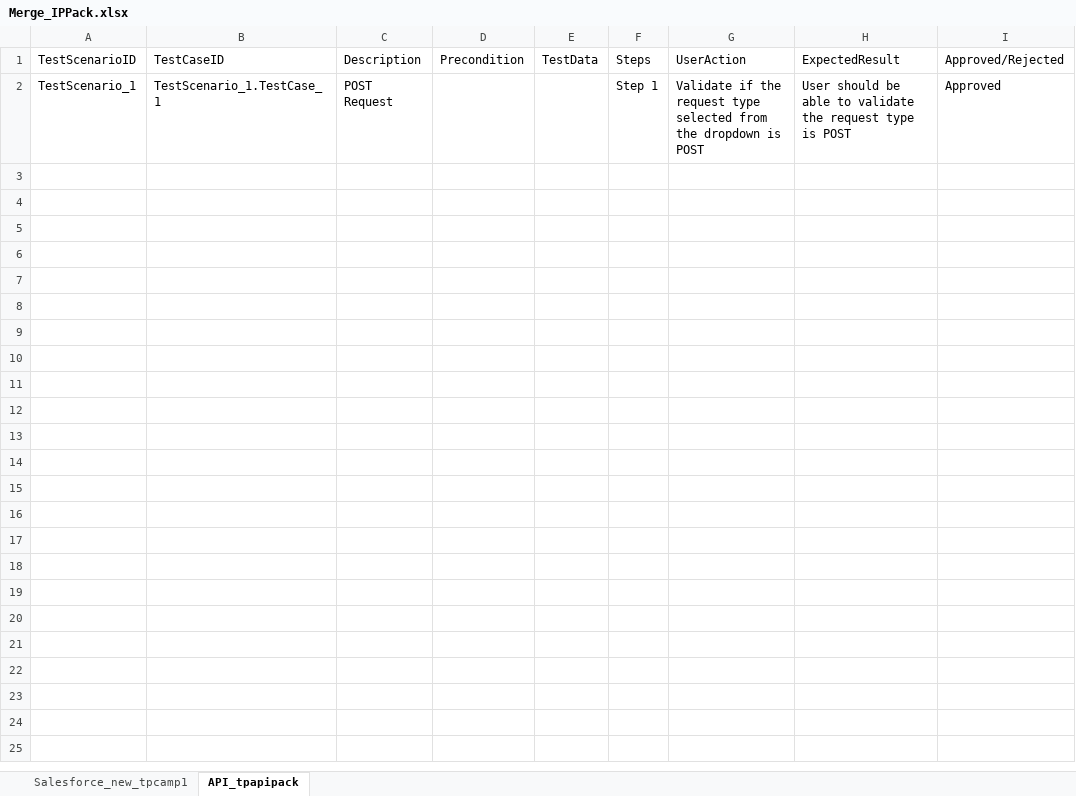
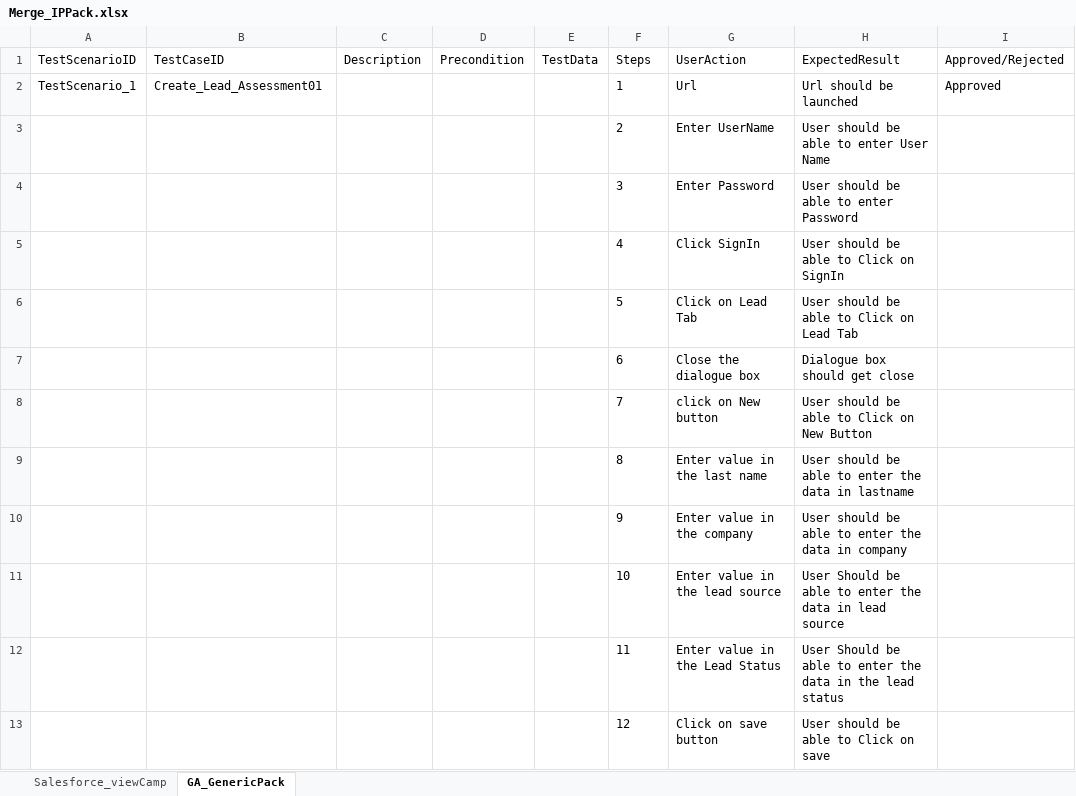
Before and after one commit to ShaikMohamedIrfan/IPtest1, an Excel workbook: Merge_IPPack.xlsx, sheet GA_GenericPack, drawn as a sheet; only a part is shown; values as stored, in another font and other column widths than the file's, no borders; table styles not drawn; rows hold the shown columns only; the diff covers the shown part only; the diff names each change by its address in the sheet, - before the commit and + after, or states it on an @@ line.

Commit message:
Initial Commit for Verification of Test cases

```diff
--- a/Merge_IPPack.xlsx (sheet GA_GenericPack)
+++ b/Merge_IPPack.xlsx (sheet GA_GenericPack)
-sheet tab: Salesforce_new_tpcamp1
+sheet tab: Salesforce_viewCamp
-sheet tab: API_tpapipack
+sheet tab: GA_GenericPack
-B2 (TestCaseID): TestScenario_1.TestCase_1
+B2 (TestCaseID): Create_Lead_Assessment01
-C2 (Description): POST Request
+C2 (Description): (empty)
-F2 (Steps): Step 1
+F2 (Steps): 1
-G2 (UserAction): Validate if the request type selected from the dropdown is POST
+G2 (UserAction): Url
-H2 (ExpectedResult): User should be able to validate the request type is POST
+H2 (ExpectedResult): Url should be launched
+row 3:  |  |  |  |  | 2 | Enter UserName | User should be able to enter User Name
+row 4:  |  |  |  |  | 3 | Enter Password | User should be able to enter Password
+row 5:  |  |  |  |  | 4 | Click SignIn | User should be able to Click on SignIn
+row 6:  |  |  |  |  | 5 | Click on Lead Tab | User should be able to Click on Lead Tab
+row 7:  |  |  |  |  | 6 | Close the dialogue box | Dialogue box should get close
+row 8:  |  |  |  |  | 7 | click on New button | User should be able to Click on New Button
+row 9:  |  |  |  |  | 8 | Enter value in the last name | User should be able to enter the data in lastname
+row 10:  |  |  |  |  | 9 | Enter value in the company | User should be able to enter the data in company
+row 11:  |  |  |  |  | 10 | Enter value in the lead source | User Should be able to enter the data in lead source
+row 12:  |  |  |  |  | 11 | Enter value in the Lead Status | User Should be able to enter the data in the lead status
+row 13:  |  |  |  |  | 12 | Click on save button | User should be able to Click on save
```
Also changed, not shown: 12 added rows elsewhere in this sheet, sheet Salesforce_viewCamp, hidden cells.
